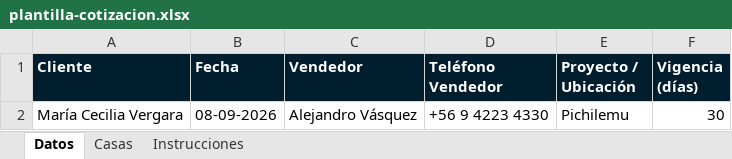
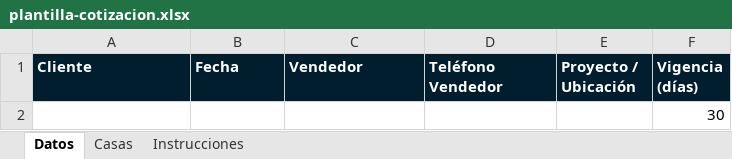
Before and after one commit to javimolin-rgb/COTIZADOR, an Excel workbook: plantilla-cotizacion.xlsx, sheet Datos, drawn as a sheet; values as stored, in another font and other column widths than the file's, no borders; removed rows and columns are numbered as before the commit, all else as after; the diff names each change by its address in the sheet, - before the commit and + after, or states it on an @@ line.

```diff
--- a/plantilla-cotizacion.xlsx (sheet Datos)
+++ b/plantilla-cotizacion.xlsx (sheet Datos)
-row 2: María Cecilia Vergara | 08-09-2026 | Alejandro Vásquez | +56 9 4223 4330 | Pichilemu | 30
+row 2:  |  |  |  |  | 30
```
Also changed, not shown: sheet Casas, sheet Instrucciones, 4 other files.
